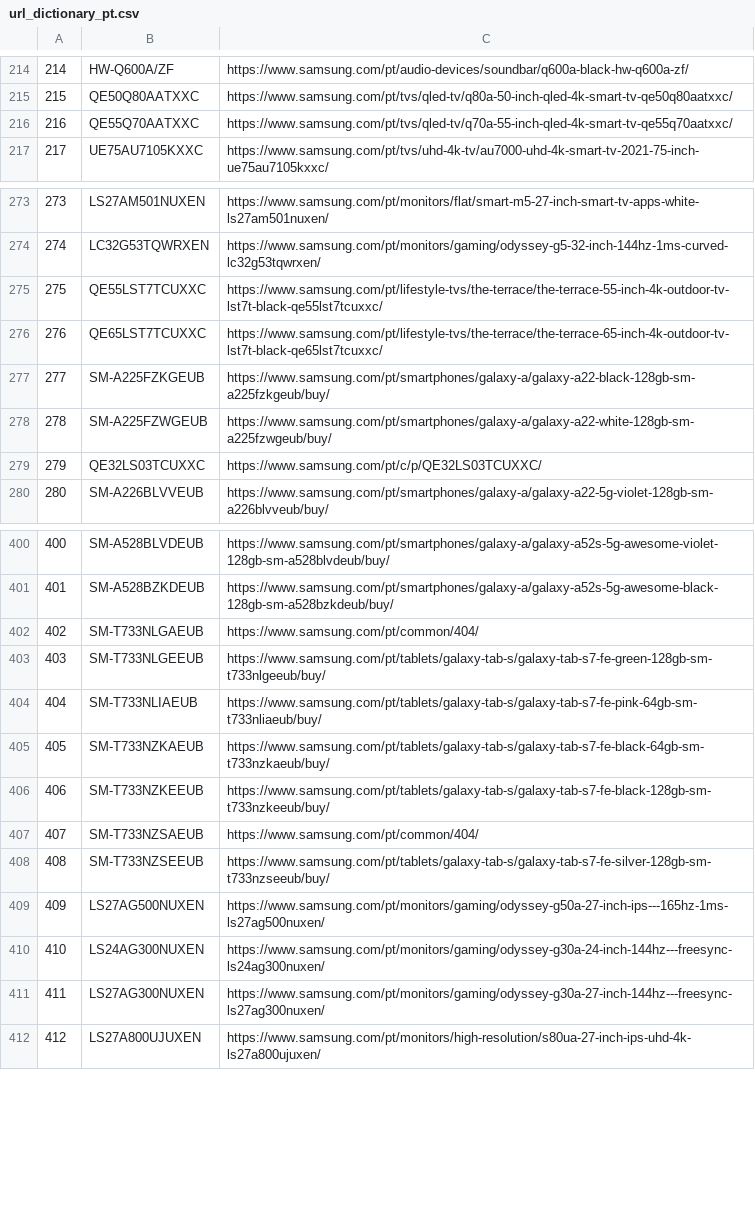
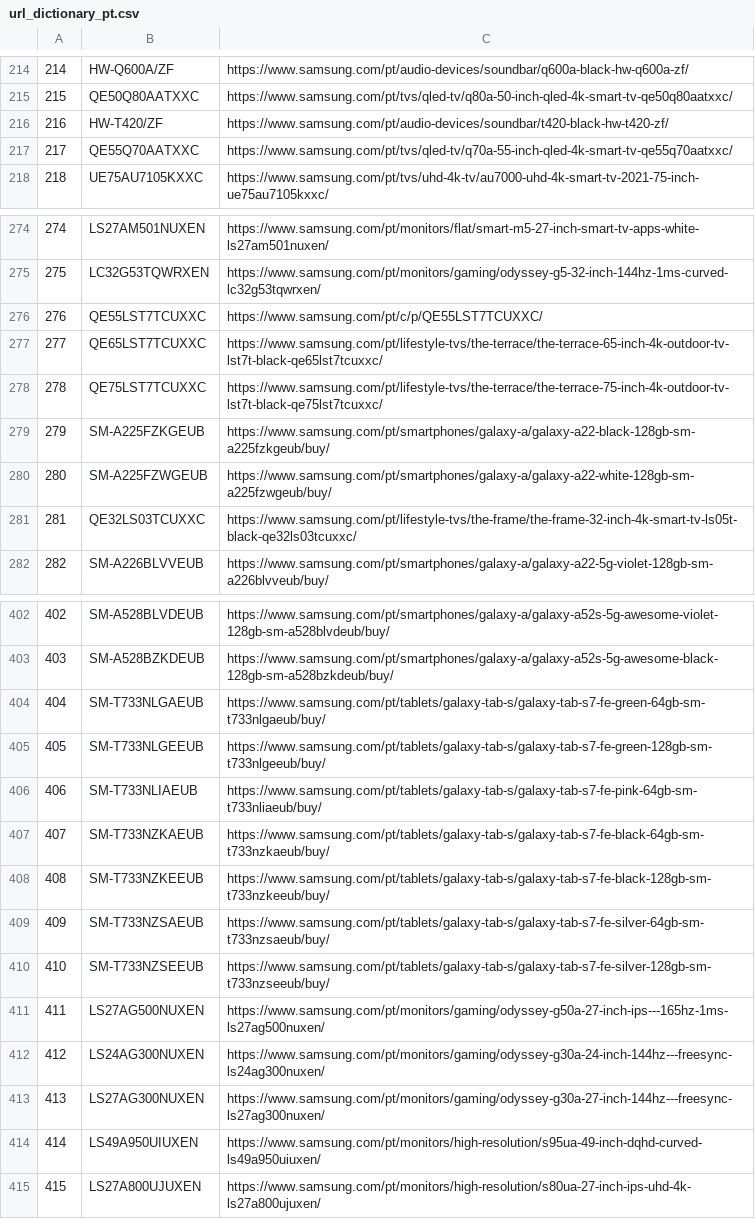
Before and after one commit to GloriaSilva/FEED-CHEIL-DIGITAL, a CSV file: src/dictionaries/url/url_dictionary_pt.csv, drawn as a sheet; only a part is shown, gaps mark what is left out; addresses are those after the commit; the diff covers the shown part only; the diff names each change by its address in the sheet, - before the commit and + after, or states it on an @@ line.

```diff
--- a/src/dictionaries/url/url_dictionary_pt.csv
+++ b/src/dictionaries/url/url_dictionary_pt.csv
+row 216: 216 | HW-T420/ZF | https://www.samsung.com/pt/audio-devices/soundbar/t420-black-hw-t420-zf/
@@ column A renumbered from row 217 down @@
-C276: https://www.samsung.com/pt/lifestyle-tvs/the-terrace/the-terrace-55-inch-4k-outdoor-tv-lst7t-black-qe55lst7tcuxxc/
+C276: https://www.samsung.com/pt/c/p/QE55LST7TCUXXC/
+row 278: 278 | QE75LST7TCUXXC | https://www.samsung.com/pt/lifestyle-tvs/the-terrace/the-terrace-75-inch-4k-outdoor-tv-lst7t-black-qe75lst7tcuxxc/
-C281: https://www.samsung.com/pt/c/p/QE32LS03TCUXXC/
+C281: https://www.samsung.com/pt/lifestyle-tvs/the-frame/the-frame-32-inch-4k-smart-tv-ls05t-black-qe32ls03tcuxxc/
-C404: https://www.samsung.com/pt/common/404/
+C404: https://www.samsung.com/pt/tablets/galaxy-tab-s/galaxy-tab-s7-fe-green-64gb-sm-t733nlgaeub/buy/
-C409: https://www.samsung.com/pt/common/404/
+C409: https://www.samsung.com/pt/tablets/galaxy-tab-s/galaxy-tab-s7-fe-silver-64gb-sm-t733nzsaeub/buy/
+row 414: 414 | LS49A950UIUXEN | https://www.samsung.com/pt/monitors/high-resolution/s95ua-49-inch-dqhd-curved-ls49a950uiuxen/
```
Also changed, not shown: 1 added row and 15 edited cells elsewhere in this file, finalfeeds/AWINFeed.csv, finalfeeds/CriteoFeed.csv, 11 other files.
